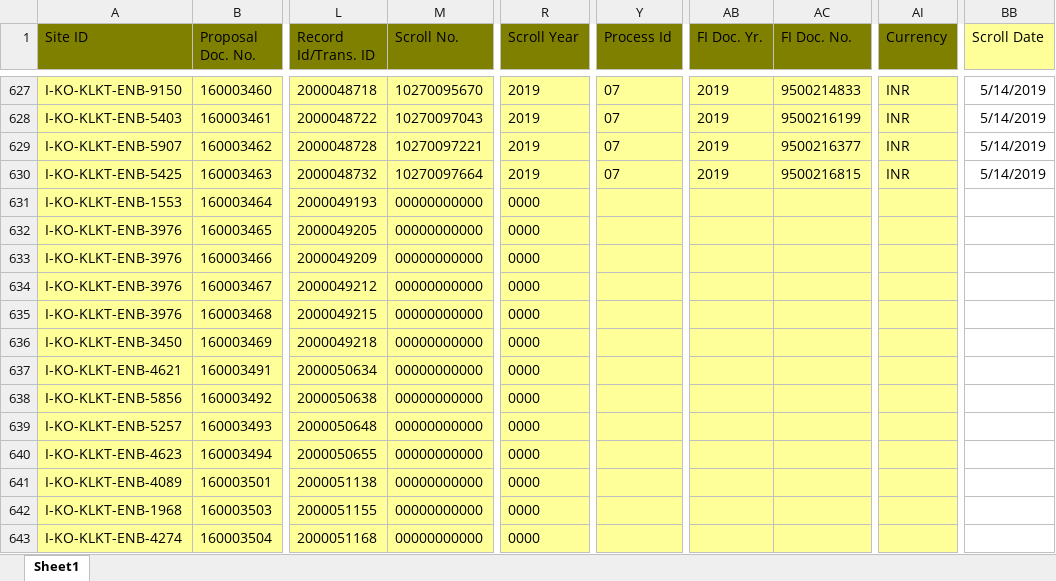
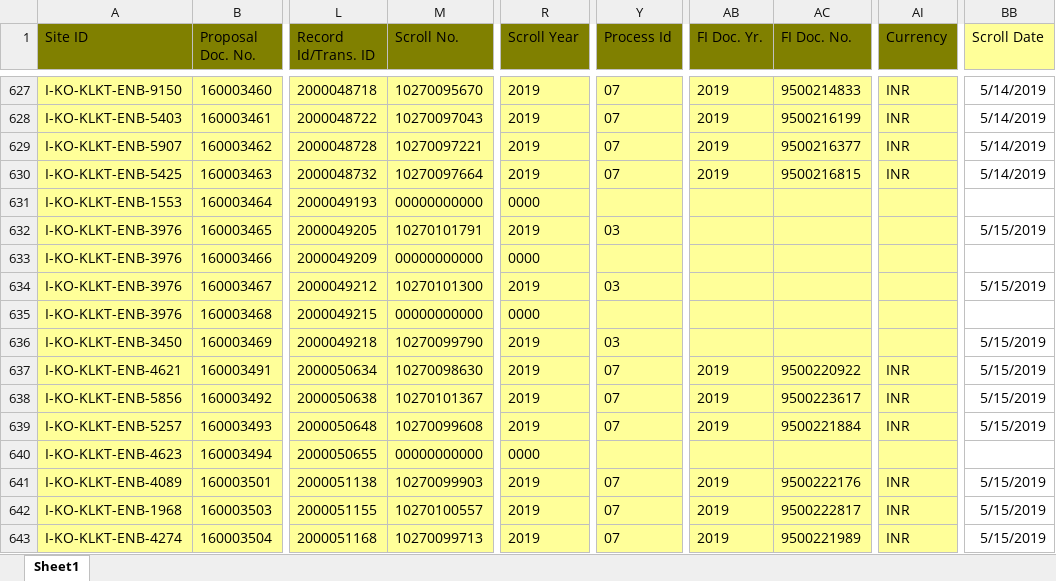
Before and after one commit to shybar/R-Software, an Excel workbook: ZUTIL_PROPOSAL_P92.xlsx, sheet Sheet1, drawn as a sheet; only a part is shown, gaps mark what is left out; values as stored, in another font and other column widths than the file's, no borders; the diff covers the shown part only; the diff names each change by its address in the sheet, - before the commit and + after, or states it on an @@ line.

Commit message:
Pandas DataFrame
Pandas DataFrame

```diff
--- a/ZUTIL_PROPOSAL_P92.xlsx (sheet Sheet1)
+++ b/ZUTIL_PROPOSAL_P92.xlsx (sheet Sheet1)
-M632 (Scroll No.): 00000000000
+M632 (Scroll No.): 10270101791
-R632 (Scroll Year): 0000
+R632 (Scroll Year): 2019
-Y632 (Process Id): (empty)
+Y632 (Process Id): 03
-BB632 (Scroll Date): (empty)
+BB632 (Scroll Date): 5/15/2019
-M634 (Scroll No.): 00000000000
+M634 (Scroll No.): 10270101300
-R634 (Scroll Year): 0000
+R634 (Scroll Year): 2019
-Y634 (Process Id): (empty)
+Y634 (Process Id): 03
-BB634 (Scroll Date): (empty)
+BB634 (Scroll Date): 5/15/2019
-M636 (Scroll No.): 00000000000
+M636 (Scroll No.): 10270099790
-R636:R639 (Scroll Year): 0000
+R636:R639 (Scroll Year): 2019
-Y636 (Process Id): (empty)
+Y636 (Process Id): 03
-BB636:BB639 (Scroll Date): (empty)
+BB636:BB639 (Scroll Date): 5/15/2019
-M637 (Scroll No.): 00000000000
+M637 (Scroll No.): 10270098630
-Y637:Y639 (Process Id): (empty)
+Y637:Y639 (Process Id): 07
-AB637:AB639 (FI Doc. Yr.): (empty)
+AB637:AB639 (FI Doc. Yr.): 2019
-AC637 (FI Doc. No.): (empty)
+AC637 (FI Doc. No.): 9500220922
-AI637:AI639 (Currency): (empty)
+AI637:AI639 (Currency): INR
-M638 (Scroll No.): 00000000000
+M638 (Scroll No.): 10270101367
-AC638 (FI Doc. No.): (empty)
+AC638 (FI Doc. No.): 9500223617
-M639 (Scroll No.): 00000000000
+M639 (Scroll No.): 10270099608
-AC639 (FI Doc. No.): (empty)
+AC639 (FI Doc. No.): 9500221884
-M641 (Scroll No.): 00000000000
+M641 (Scroll No.): 10270099903
-R641:R643 (Scroll Year): 0000
+R641:R643 (Scroll Year): 2019
-Y641:Y643 (Process Id): (empty)
+Y641:Y643 (Process Id): 07
-AB641:AB643 (FI Doc. Yr.): (empty)
+AB641:AB643 (FI Doc. Yr.): 2019
-AC641 (FI Doc. No.): (empty)
+AC641 (FI Doc. No.): 9500222176
-AI641:AI643 (Currency): (empty)
+AI641:AI643 (Currency): INR
-BB641:BB643 (Scroll Date): (empty)
+BB641:BB643 (Scroll Date): 5/15/2019
-M642 (Scroll No.): 00000000000
+M642 (Scroll No.): 10270100557
-AC642 (FI Doc. No.): (empty)
+AC642 (FI Doc. No.): 9500222817
-M643 (Scroll No.): 00000000000
+M643 (Scroll No.): 10270099713
-AC643 (FI Doc. No.): (empty)
+AC643 (FI Doc. No.): 9500221989
```
Also changed, not shown: 15 added rows and 77 edited cells elsewhere in this sheet, ZUTIL_MASTER_P92.xlsx, 5 other files.
